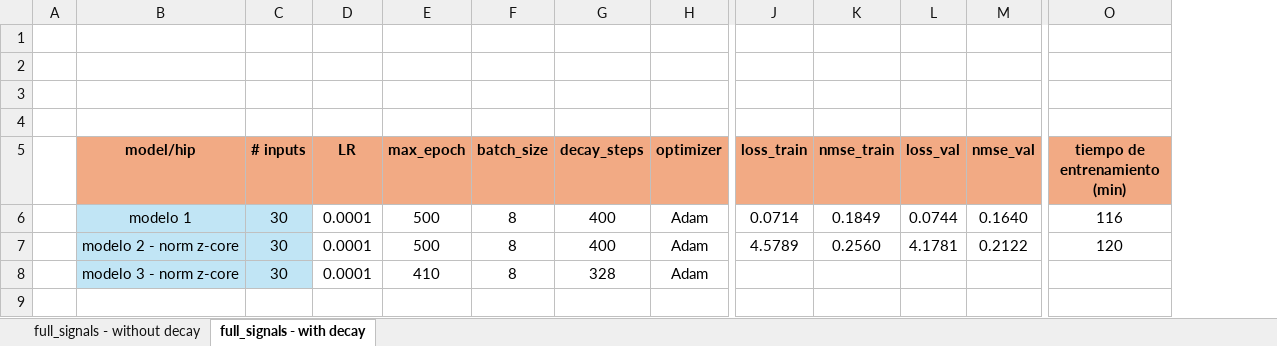
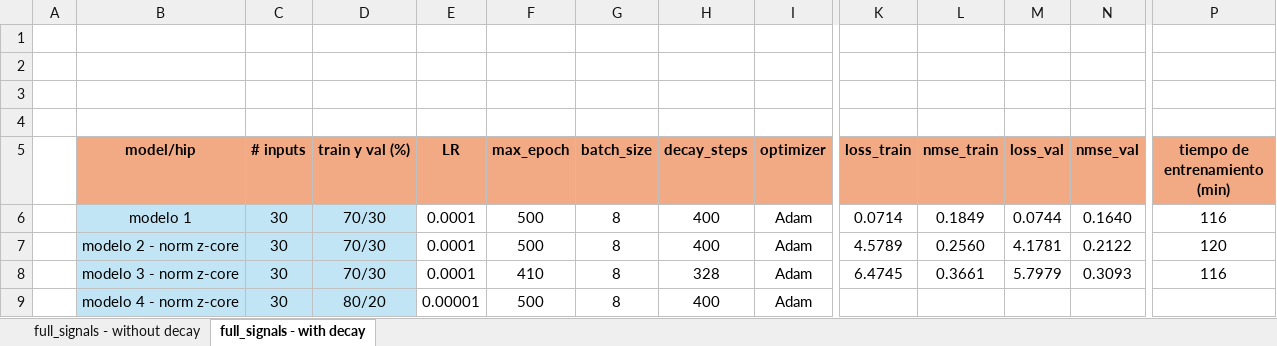
Before and after one commit to FelipeMu/waveletycnn, an Excel workbook: Table_Comparative_Metrics_Models_Full_Signals.xlsx, sheet full_signals - with decay, drawn as a sheet; only a part is shown, gaps mark what is left out; values as stored, in another font and other column widths than the file's, no borders; addresses are those after the commit; rows hold the shown columns only; the diff names each change by its address in the sheet, - before the commit and + after, or states it on an @@ line.

Commit message:
Testing - hiperparametros y norm z-core

```diff
--- a/Table_Comparative_Metrics_Models_Full_Signals.xlsx (sheet full_signals - with decay)
+++ b/Table_Comparative_Metrics_Models_Full_Signals.xlsx (sheet full_signals - with decay)
+column D (train y val (%)), rows 6-8: all 70/30
-K8 (loss_train): (empty)
+K8 (loss_train): 6.4745
-L8 (nmse_train): (empty)
+L8 (nmse_train): 0.3661
-M8 (loss_val): (empty)
+M8 (loss_val): 5.7979
-N8 (nmse_val): (empty)
+N8 (nmse_val): 0.3093
-P8 (tiempo de entrenamiento (min)): (empty)
+P8 (tiempo de entrenamiento (min)): 116
+row 9:  | modelo 4 - norm z-core | 30 | 80/20 | 0.00001 | 500 | 8 | 400 | Adam
```
Also changed, not shown: formulas that keep their value, 1 other file.
